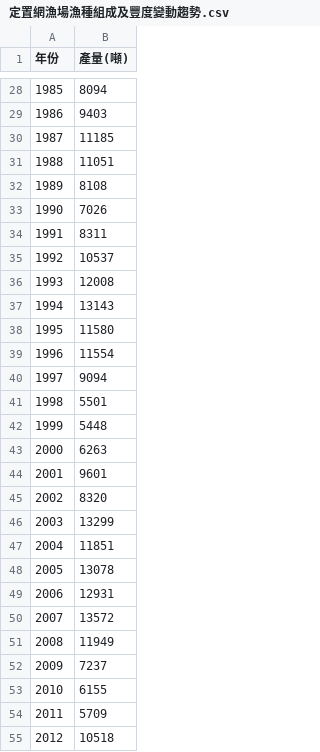
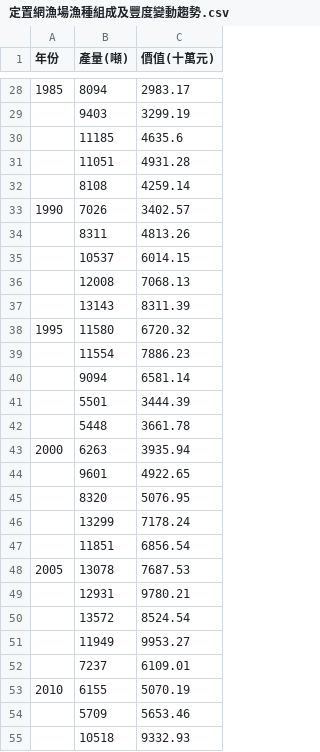
Before and after one commit to TaiBON/biodiv_indicators, a CSV file: data/processed/定置網漁場漁種組成及豐度變動趨勢.csv, drawn as a sheet; only a part is shown, gaps mark what is left out; the diff covers the shown part only; the diff names each change by its address in the sheet, - before the commit and + after, or states it on an @@ line.

```diff
--- a/data/processed/定置網漁場漁種組成及豐度變動趨勢.csv
+++ b/data/processed/定置網漁場漁種組成及豐度變動趨勢.csv
+column C (價值(十萬元)), rows 28-55: 2983.17 | 3299.19 | 4635.6 | 4931.28 | 4259.14 | 3402.57 | 4813.26 | 6014.15 | 7068.13 | 8311.39 | 6720.32 | 7886.23 | 6581.14 | 3444.39 | 3661.78 | 3935.94 | 4922.65 | 5076.95 | 7178.24 | 6856.54 | 7687.53 | 9780.21 | 8524.54 | 9953.27 | 6109.01 | 5070.19 | 5653.46 | 9332.93
-A29 (年份): 1986
+A29 (年份): (empty)
-A30 (年份): 1987
+A30 (年份): (empty)
-A31 (年份): 1988
+A31 (年份): (empty)
-A32 (年份): 1989
+A32 (年份): (empty)
-A34 (年份): 1991
+A34 (年份): (empty)
-A35 (年份): 1992
+A35 (年份): (empty)
-A36 (年份): 1993
+A36 (年份): (empty)
-A37 (年份): 1994
+A37 (年份): (empty)
-A39 (年份): 1996
+A39 (年份): (empty)
-A40 (年份): 1997
+A40 (年份): (empty)
-A41 (年份): 1998
+A41 (年份): (empty)
-A42 (年份): 1999
+A42 (年份): (empty)
-A44 (年份): 2001
+A44 (年份): (empty)
-A45 (年份): 2002
+A45 (年份): (empty)
-A46 (年份): 2003
+A46 (年份): (empty)
-A47 (年份): 2004
+A47 (年份): (empty)
-A49 (年份): 2006
+A49 (年份): (empty)
-A50 (年份): 2007
+A50 (年份): (empty)
-A51 (年份): 2008
+A51 (年份): (empty)
-A52 (年份): 2009
+A52 (年份): (empty)
-A54 (年份): 2011
+A54 (年份): (empty)
-A55 (年份): 2012
+A55 (年份): (empty)
```
Also changed, not shown: 23 edited cells elsewhere in this file.
